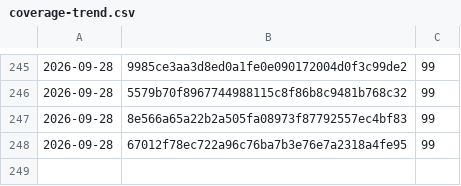
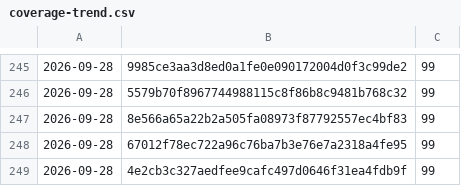
Before and after one commit to Danathar/atomic-image-builder, a CSV file: coverage-trend.csv, drawn as a sheet; only a part is shown, gaps mark what is left out.

```diff
--- a/coverage-trend.csv
+++ b/coverage-trend.csv
@@ -248 +248,2 @@
 2026-09-28,67012f78ec722a96c76ba7b3e76e7a2318a4fe95,99
+2026-09-28,4e2cb3c327aedfee9cafc497d0646f31ea4fdb9f,99
```
